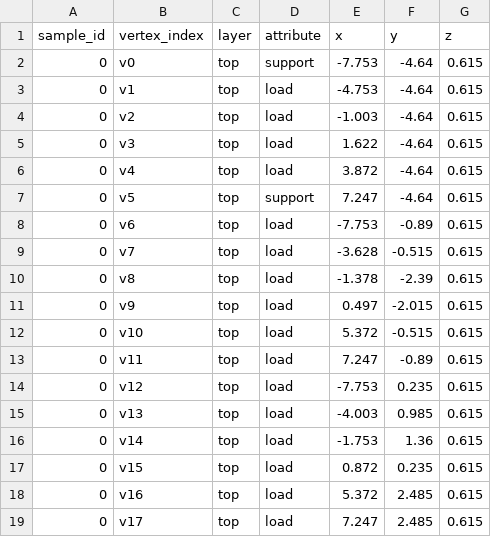
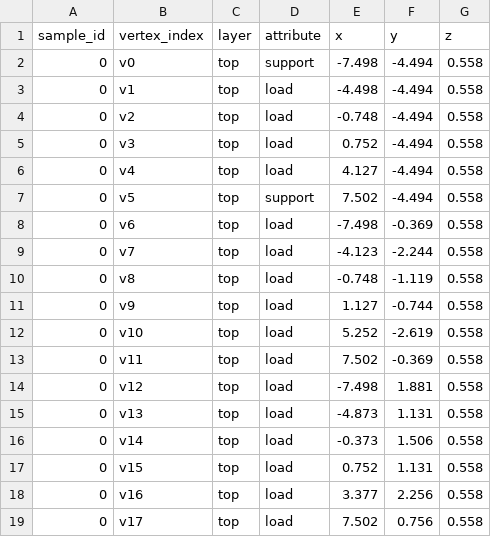
Before and after one commit to Jasp3r16/thesis_generative_timber, a CSV file: 02_data_io/df_vertices.csv, drawn as a sheet; only a part is shown; the diff covers the shown part only.

```diff
--- a/02_data_io/df_vertices.csv
+++ b/02_data_io/df_vertices.csv
@@ -1,19 +1,19 @@
 sample_id,vertex_index,layer,attribute,x,y,z
-0,v0,top,support,-7.753,-4.64,0.615
-0,v1,top,load,-4.753,-4.64,0.615
-0,v2,top,load,-1.003,-4.64,0.615
-0,v3,top,load,1.622,-4.64,0.615
-0,v4,top,load,3.872,-4.64,0.615
-0,v5,top,support,7.247,-4.64,0.615
-0,v6,top,load,-7.753,-0.89,0.615
-0,v7,top,load,-3.628,-0.515,0.615
-0,v8,top,load,-1.378,-2.39,0.615
-0,v9,top,load,0.497,-2.015,0.615
-0,v10,top,load,5.372,-0.515,0.615
-0,v11,top,load,7.247,-0.89,0.615
-0,v12,top,load,-7.753,0.235,0.615
-0,v13,top,load,-4.003,0.985,0.615
-0,v14,top,load,-1.753,1.36,0.615
-0,v15,top,load,0.872,0.235,0.615
-0,v16,top,load,5.372,2.485,0.615
-0,v17,top,load,7.247,2.485,0.615
+0,v0,top,support,-7.498,-4.494,0.558
+0,v1,top,load,-4.498,-4.494,0.558
+0,v2,top,load,-0.748,-4.494,0.558
+0,v3,top,load,0.752,-4.494,0.558
+0,v4,top,load,4.127,-4.494,0.558
+0,v5,top,support,7.502,-4.494,0.558
+0,v6,top,load,-7.498,-0.369,0.558
+0,v7,top,load,-4.123,-2.244,0.558
+0,v8,top,load,-0.748,-1.119,0.558
+0,v9,top,load,1.127,-0.744,0.558
+0,v10,top,load,5.252,-2.619,0.558
+0,v11,top,load,7.502,-0.369,0.558
+0,v12,top,load,-7.498,1.881,0.558
+0,v13,top,load,-4.873,1.131,0.558
+0,v14,top,load,-0.373,1.506,0.558
+0,v15,top,load,0.752,1.131,0.558
+0,v16,top,load,3.377,2.256,0.558
+0,v17,top,load,7.502,0.756,0.558
```
Also changed, not shown: 63 edited cells elsewhere in this file, 2 other files.
